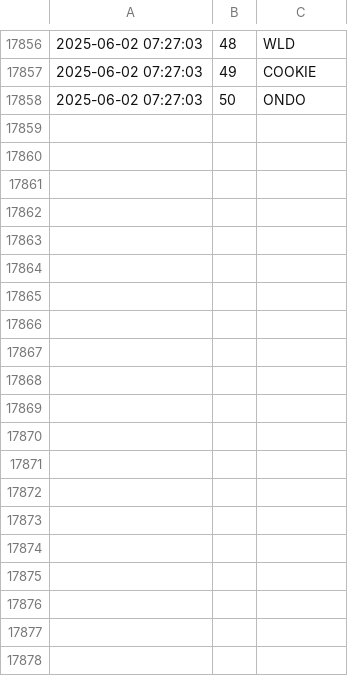
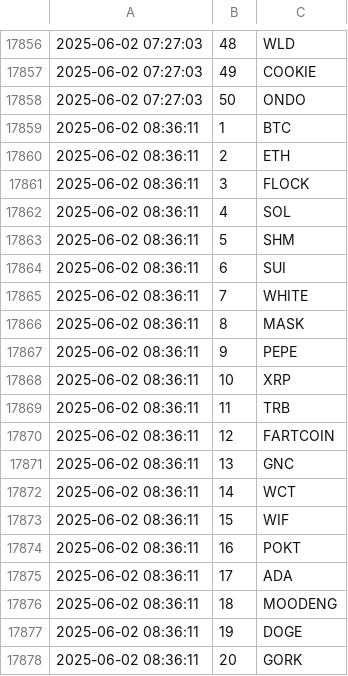
Before and after one commit to jan-mon/mexcrank, a CSV file: rankings.csv, drawn as a sheet; only a part is shown, gaps mark what is left out; the diff covers the shown part only.

```diff
--- a/rankings.csv
+++ b/rankings.csv
@@ -17858 +17858,21 @@
 2025-06-02 07:27:03,50,ONDO
+2025-06-02 08:36:11,1,BTC
+2025-06-02 08:36:11,2,ETH
+2025-06-02 08:36:11,3,FLOCK
+2025-06-02 08:36:11,4,SOL
+2025-06-02 08:36:11,5,SHM
+2025-06-02 08:36:11,6,SUI
+2025-06-02 08:36:11,7,WHITE
+2025-06-02 08:36:11,8,MASK
+2025-06-02 08:36:11,9,PEPE
+2025-06-02 08:36:11,10,XRP
+2025-06-02 08:36:11,11,TRB
+2025-06-02 08:36:11,12,FARTCOIN
+2025-06-02 08:36:11,13,GNC
+2025-06-02 08:36:11,14,WCT
+2025-06-02 08:36:11,15,WIF
+2025-06-02 08:36:11,16,POKT
+2025-06-02 08:36:11,17,ADA
+2025-06-02 08:36:11,18,MOODENG
+2025-06-02 08:36:11,19,DOGE
+2025-06-02 08:36:11,20,GORK
```
Also changed, not shown: 30 added rows elsewhere in this file.
